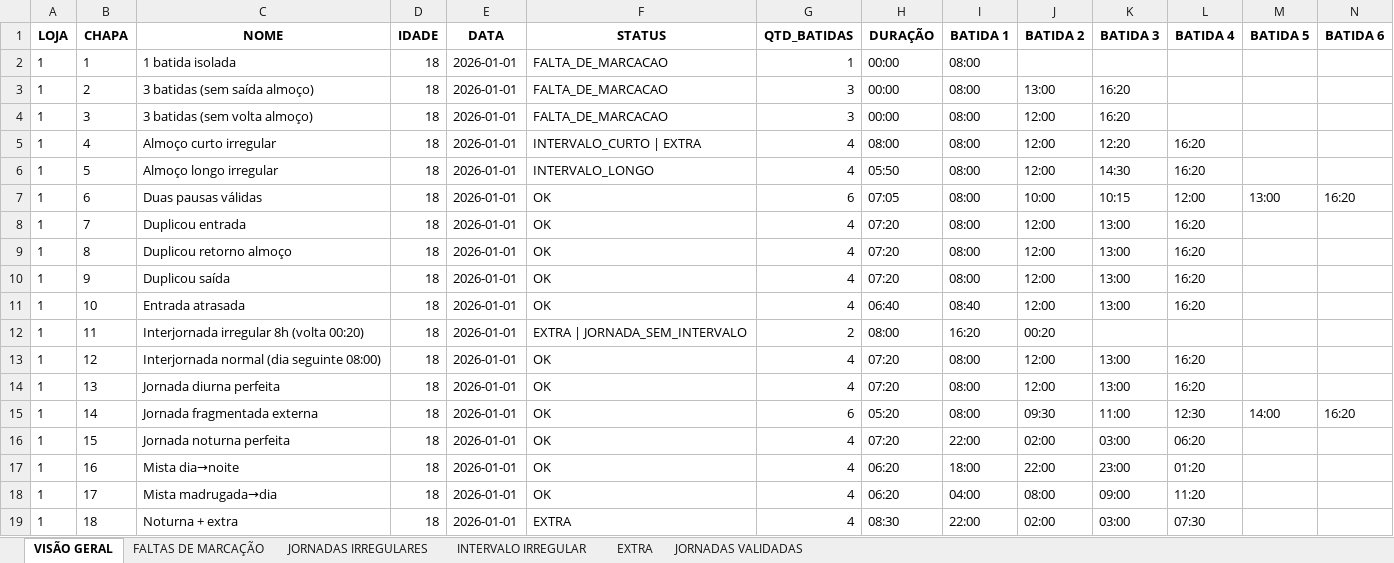
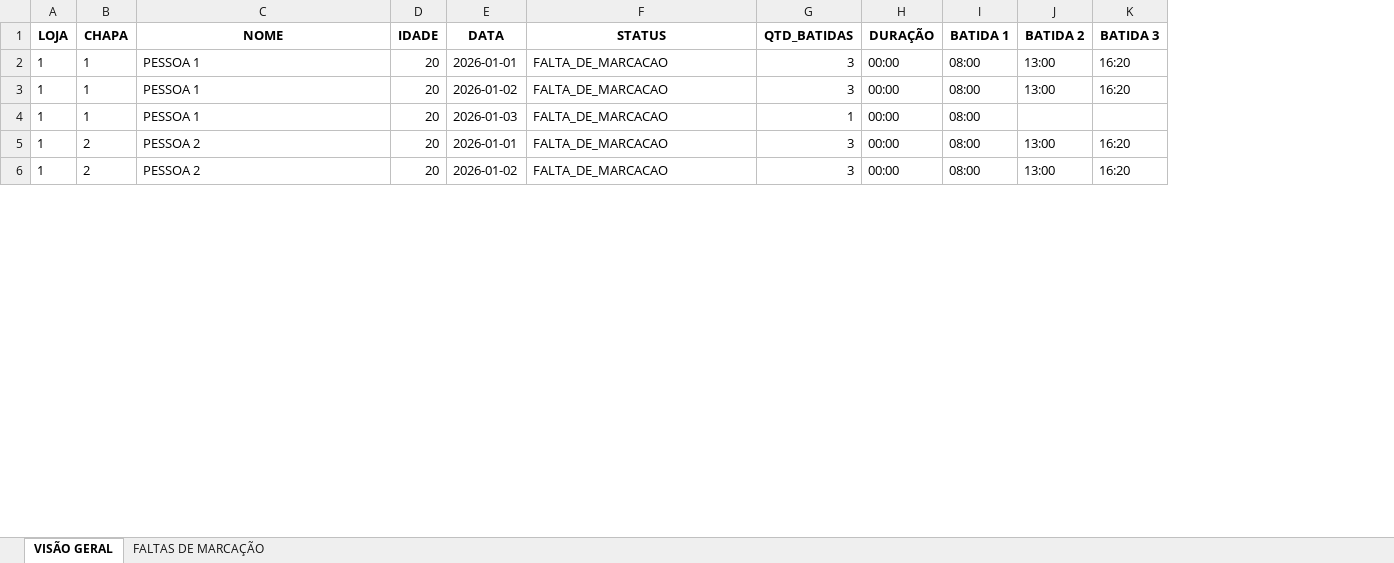
Before and after one commit to Mrluizgustavo/TEMPUS, an Excel workbook: data/output/Relatorio_Final.xlsx, sheet VISÃO GERAL, drawn as a sheet; only a part is shown; values as stored, in another font and other column widths than the file's, no borders; removed rows and columns are numbered as before the commit, all else as after; the diff covers the shown part only; the diff names each change by its address in the sheet, - before the commit and + after, or states it on an @@ line.

```diff
--- a/data/output/Relatorio_Final.xlsx (sheet VISÃO GERAL)
+++ b/data/output/Relatorio_Final.xlsx (sheet VISÃO GERAL)
-sheet tab: JORNADAS IRREGULARES
-sheet tab: INTERVALO IRREGULAR
-sheet tab: EXTRA
-sheet tab: JORNADAS VALIDADAS
-column L (BATIDA 4), empty
-column M (BATIDA 5), empty
-column N (BATIDA 6), empty
+row 2: 1 | 1 | PESSOA 1 | 20 | 2026-01-01 | FALTA_DE_MARCACAO | 3 | 00:00 | 08:00 | 13:00 | 16:20
+row 3: 1 | 1 | PESSOA 1 | 20 | 2026-01-02 | FALTA_DE_MARCACAO | 3 | 00:00 | 08:00 | 13:00 | 16:20
-C4 (NOME): 1 batida isolada
+C4 (NOME): PESSOA 1
-D4:D6 (IDADE): 18
+D4:D6 (IDADE): 20
-E4 (DATA): 2026-01-01
+E4 (DATA): 2026-01-03
-C5 (NOME): 3 batidas (sem saída almoço)
+C5 (NOME): PESSOA 2
-B6 (CHAPA): 3
+B6 (CHAPA): 2
-C6 (NOME): 3 batidas (sem volta almoço)
+C6 (NOME): PESSOA 2
-E6 (DATA): 2026-01-01
+E6 (DATA): 2026-01-02
-J6 (BATIDA 2): 12:00
+J6 (BATIDA 2): 13:00
-row 5: 1 | 4 | Almoço curto irregular | 18 | 2026-01-01 | INTERVALO_CURTO | EXTRA | 4 | 08:00 | 08:00 | 12:00 | 12:20 | 16:20
-row 6: 1 | 5 | Almoço longo irregular | 18 | 2026-01-01 | INTERVALO_LONGO | 4 | 05:50 | 08:00 | 12:00 | 14:30 | 16:20
-row 7: 1 | 6 | Duas pausas válidas | 18 | 2026-01-01 | OK | 6 | 07:05 | 08:00 | 10:00 | 10:15 | 12:00 | 13:00 | 16:20
-row 8: 1 | 7 | Duplicou entrada | 18 | 2026-01-01 | OK | 4 | 07:20 | 08:00 | 12:00 | 13:00 | 16:20
-row 9: 1 | 8 | Duplicou retorno almoço | 18 | 2026-01-01 | OK | 4 | 07:20 | 08:00 | 12:00 | 13:00 | 16:20
-row 10: 1 | 9 | Duplicou saída | 18 | 2026-01-01 | OK | 4 | 07:20 | 08:00 | 12:00 | 13:00 | 16:20
-row 11: 1 | 10 | Entrada atrasada | 18 | 2026-01-01 | OK | 4 | 06:40 | 08:40 | 12:00 | 13:00 | 16:20
-row 12: 1 | 11 | Interjornada irregular 8h (volta 00:20) | 18 | 2026-01-01 | EXTRA | JORNADA_SEM_INTERVALO | 2 | 08:00 | 16:20 | 00:20
-row 13: 1 | 12 | Interjornada normal (dia seguinte 08:00) | 18 | 2026-01-01 | OK | 4 | 07:20 | 08:00 | 12:00 | 13:00 | 16:20
-row 14: 1 | 13 | Jornada diurna perfeita | 18 | 2026-01-01 | OK | 4 | 07:20 | 08:00 | 12:00 | 13:00 | 16:20
-row 15: 1 | 14 | Jornada fragmentada externa | 18 | 2026-01-01 | OK | 6 | 05:20 | 08:00 | 09:30 | 11:00 | 12:30 | 14:00 | 16:20
-row 16: 1 | 15 | Jornada noturna perfeita | 18 | 2026-01-01 | OK | 4 | 07:20 | 22:00 | 02:00 | 03:00 | 06:20
-row 17: 1 | 16 | Mista dia→noite | 18 | 2026-01-01 | OK | 4 | 06:20 | 18:00 | 22:00 | 23:00 | 01:20
-row 18: 1 | 17 | Mista madrugada→dia | 18 | 2026-01-01 | OK | 4 | 06:20 | 04:00 | 08:00 | 09:00 | 11:20
-row 19: 1 | 18 | Noturna + extra | 18 | 2026-01-01 | EXTRA | 4 | 08:30 | 22:00 | 02:00 | 03:00 | 07:30
```
Also changed, not shown: 1 added row, 8 removed rows and 27 edited cells elsewhere in this sheet, sheet FALTAS DE MARCAÇÃO, data/output/Revisao_Jornadas.xlsx, 3 other files.
